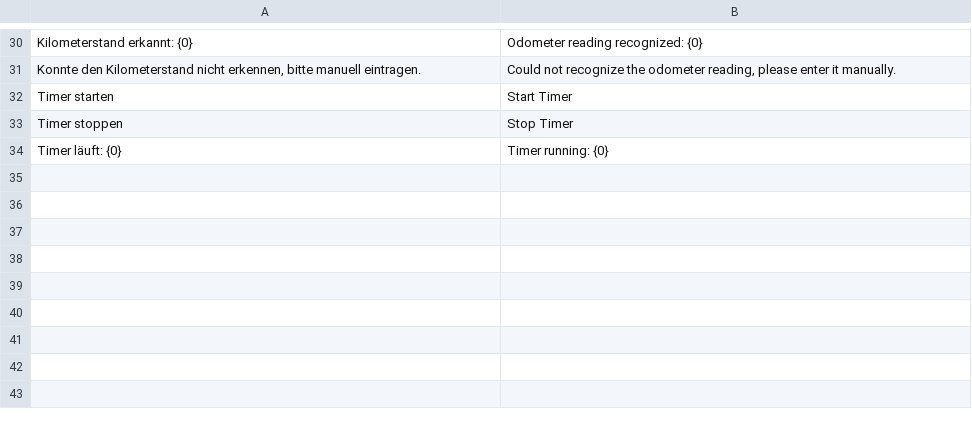
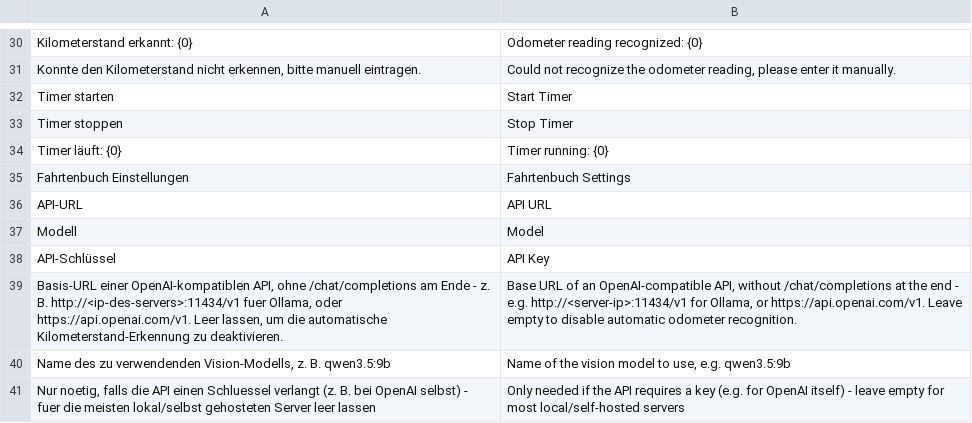
Before and after one commit to nienhausdavid/fahrtenbuch, a CSV file: fahrtenbuch/translations/en.csv, drawn as a sheet; only a part is shown, gaps mark what is left out; the diff names each change by its address in the sheet, - before the commit and + after, or states it on an @@ line.

```diff
--- a/fahrtenbuch/translations/en.csv
+++ b/fahrtenbuch/translations/en.csv
+row 35: Fahrtenbuch Einstellungen | Fahrtenbuch Settings
+row 36: API-URL | API URL
+row 37: Modell | Model
+row 38: API-Schlüssel | API Key
+row 39: Basis-URL einer OpenAI-kompatiblen API, ohne /chat/completions am Ende - z. B. http://<ip-des-servers>:11434/v1 fuer Ollama, oder https://api.openai.com/v1. Leer lassen, um die automatische Kilometerstand-Erkennung zu deaktivieren. | Base URL of an OpenAI-compatible API, without /chat/completions at the end - e.g. http://<server-ip>:11434/v1 for Ollama, or https://api.openai.com/v1. Leave empty to disable automatic odometer recognition.
+row 40: Name des zu verwendenden Vision-Modells, z. B. qwen3.5:9b | Name of the vision model to use, e.g. qwen3.5:9b
+row 41: Nur noetig, falls die API einen Schluessel verlangt (z. B. bei OpenAI selbst) - fuer die meisten lokal/selbst gehosteten Server leer lassen | Only needed if the API requires a key (e.g. for OpenAI itself) - leave empty for most local/self-hosted servers
```
Also changed, not shown: 6 other files.
